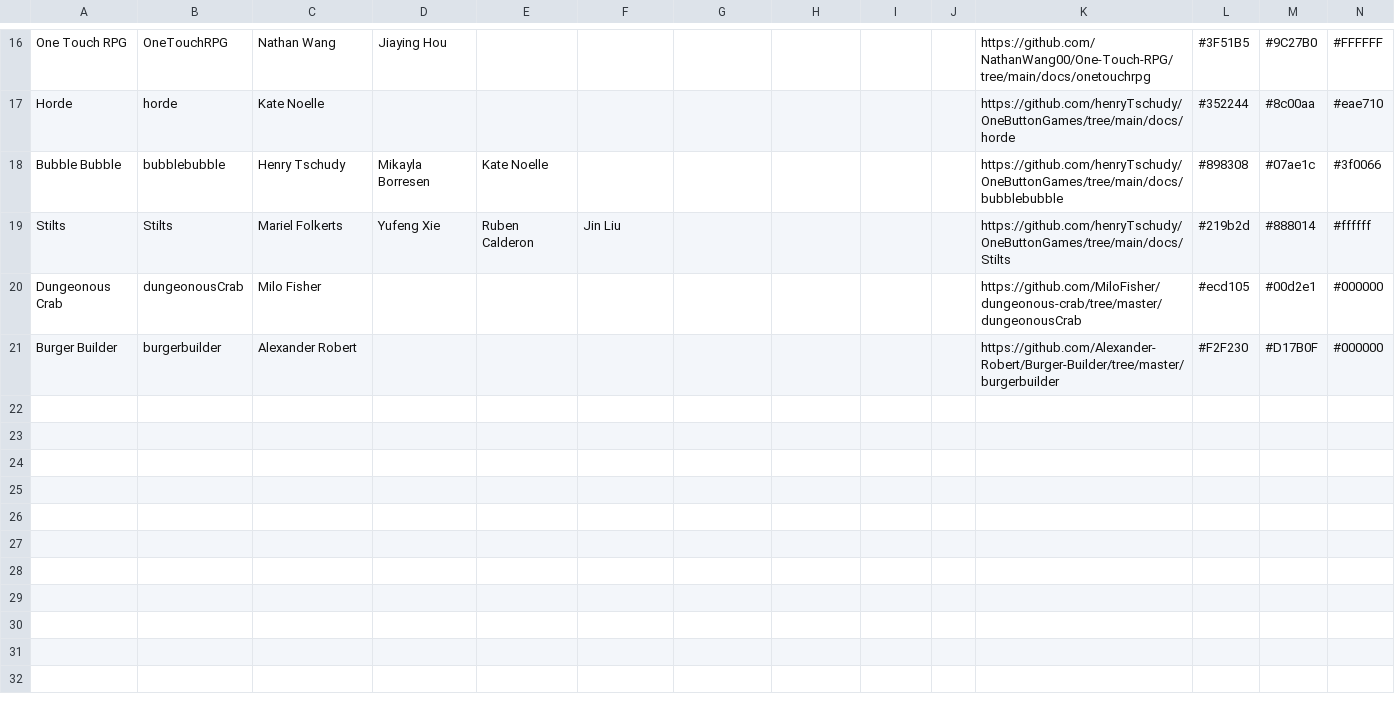
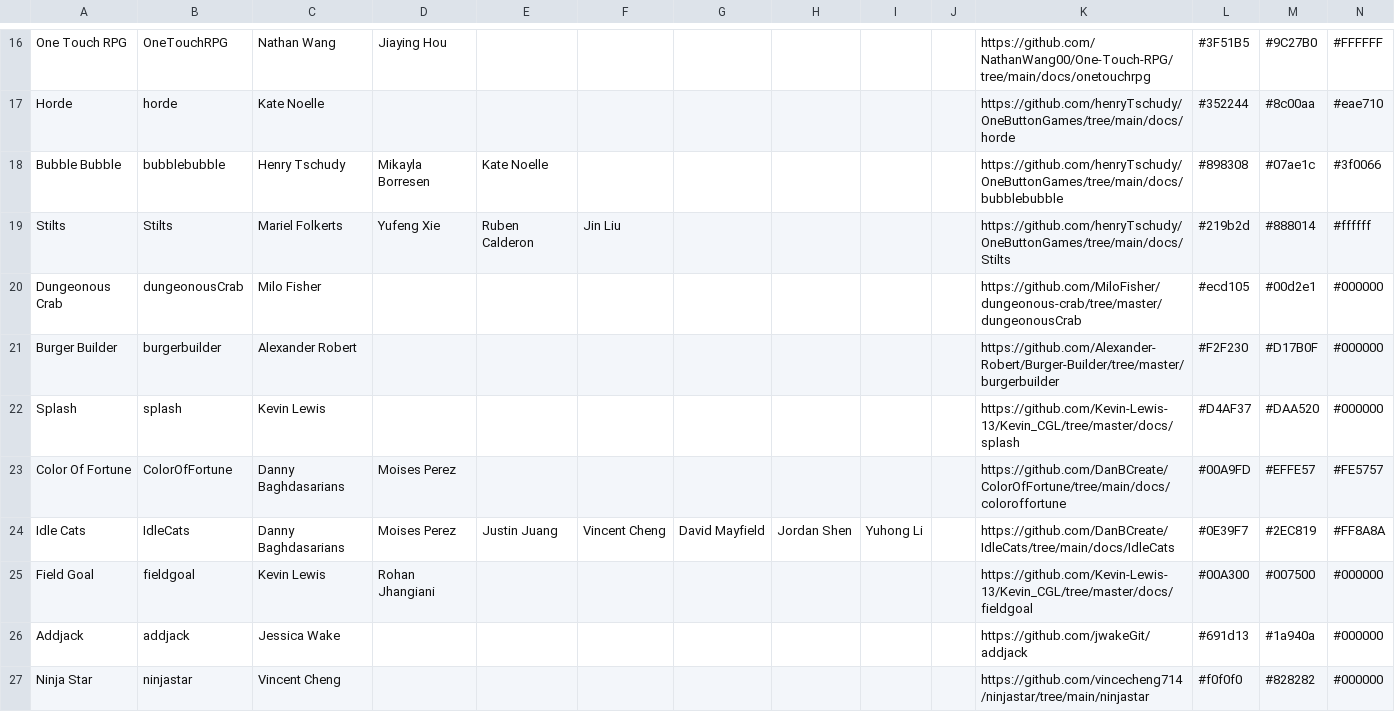
Before and after one commit to ColinSORourke/class-game-lib, a CSV file: docs/mySheet.csv, drawn as a sheet; only a part is shown, gaps mark what is left out; the diff names each change by its address in the sheet, - before the commit and + after, or states it on an @@ line.

```diff
--- a/docs/mySheet.csv
+++ b/docs/mySheet.csv
+row 22: Splash | splash | Kevin Lewis |  |  |  |  |  |  |  | https://github.com/Kevin-Lewis-13/Kevin_CGL/tree/master/docs/splash | #D4AF37 | #DAA520 | #000000
+row 23: Color Of Fortune | ColorOfFortune | Danny Baghdasarians | Moises Perez |  |  |  |  |  |  | https://github.com/DanBCreate/ColorOfFortune/tree/main/docs/coloroffortune | #00A9FD | #EFFE57 | #FE5757
+row 24: Idle Cats | IdleCats | Danny Baghdasarians | Moises Perez | Justin Juang | Vincent Cheng | David Mayfield | Jordan Shen | Yuhong Li |  | https://github.com/DanBCreate/IdleCats/tree/main/docs/IdleCats | #0E39F7 | #2EC819 | #FF8A8A
+row 25: Field Goal | fieldgoal | Kevin Lewis | Rohan Jhangiani |  |  |  |  |  |  | https://github.com/Kevin-Lewis-13/Kevin_CGL/tree/master/docs/fieldgoal | #00A300 | #007500 | #000000
+row 26: Addjack | addjack | Jessica Wake |  |  |  |  |  |  |  | https://github.com/jwakeGit/addjack | #691d13 | #1a940a | #000000
+row 27: Ninja Star | ninjastar | Vincent Cheng |  |  |  |  |  |  |  | https://github.com/vincecheng714/ninjastar/tree/main/ninjastar | #f0f0f0 | #828282 | #000000
```
Also changed, not shown: 26 other files.
